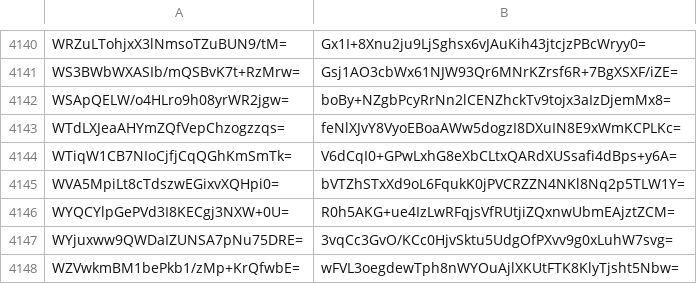
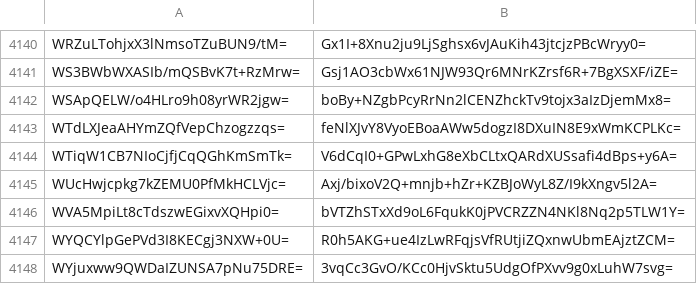
Before and after one commit to crtsh/ccadb_data, a CSV file: data/ski_spkisha256.csv, drawn as a sheet; only a part is shown, gaps mark what is left out; the shorter side is filled out with more unchanged rows; the diff names each change by its address in the sheet, - before the commit and + after, or states it on an @@ line.

```diff
--- a/data/ski_spkisha256.csv
+++ b/data/ski_spkisha256.csv
+row 4145: WUcHwjcpkg7kZEMU0PfMkHCLVjc= | Axj/bixoV2Q+mnjb+hZr+KZBJoWyL8Z/I9kXngv5l2A=
```
Also changed, not shown: 2 other files.
